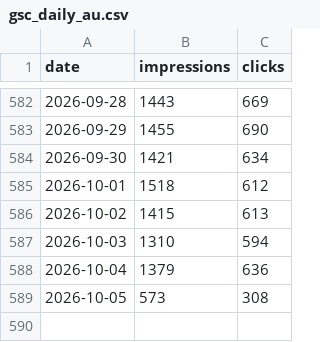
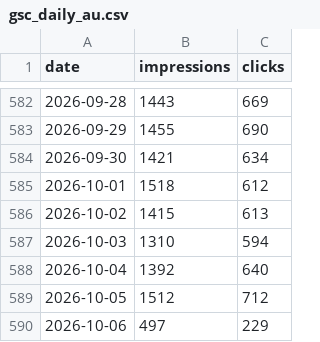
Before and after one commit to Setiavipul-78/cars24-brand-dashboard, a CSV file: data/gsc_daily_au.csv, drawn as a sheet; only a part is shown, gaps mark what is left out.

```diff
--- a/data/gsc_daily_au.csv
+++ b/data/gsc_daily_au.csv
@@ -587,3 +587,4 @@ date,impressions,clicks
 2026-10-03,1310,594
-2026-10-04,1379,636
-2026-10-05,573,308
+2026-10-04,1392,640
+2026-10-05,1512,712
+2026-10-06,497,229
```
Also changed, not shown: data/gsc_daily_india.csv, data/gsc_daily_uae.csv, 22 other files.
